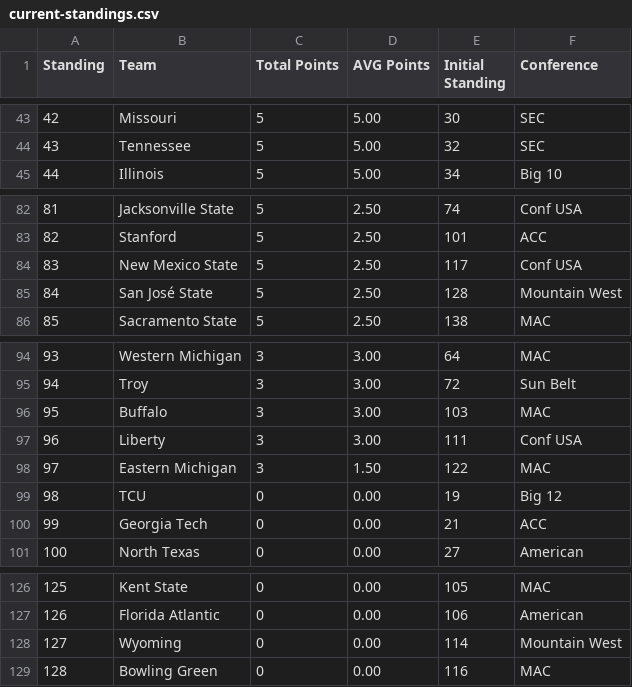
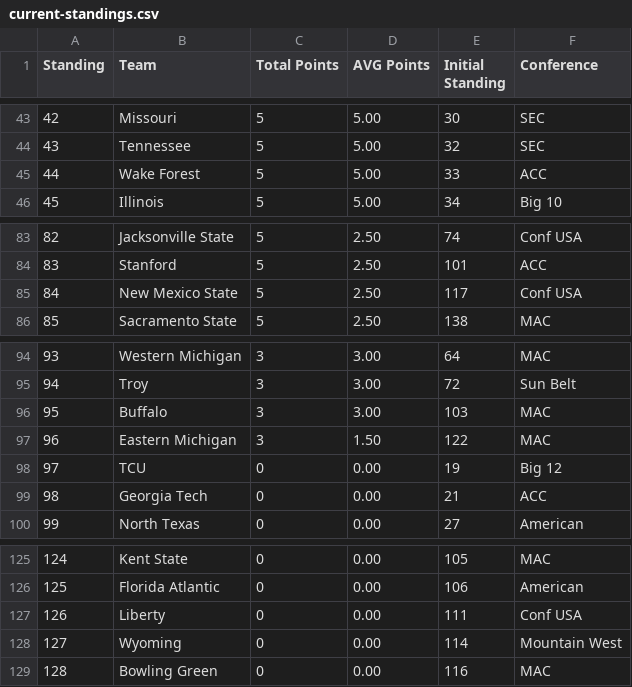
Before and after one commit to skous2/merit-based-standings, a CSV file: current-standings.csv, drawn as a sheet; only a part is shown, gaps mark what is left out; removed rows and columns are numbered as before the commit, all else as after; the diff covers the shown part only; the diff names each change by its address in the sheet, - before the commit and + after, or states it on an @@ line.

```diff
--- a/current-standings.csv
+++ b/current-standings.csv
@@ column A (Standing) renumbered between rows 7 and 126 @@
+row 45: 44 | Wake Forest | 5 | 5.00 | 33 | ACC
-row 85: 84 | San José State | 5 | 2.50 | 128 | Mountain West
-row 97: 96 | Liberty | 3 | 3.00 | 111 | Conf USA
+row 127: 126 | Liberty | 0 | 0.00 | 111 | Conf USA
```
Also changed, not shown: 7 added rows and 7 removed rows elsewhere in this file, all-games.csv, previous-standings.csv, 2 other files.
